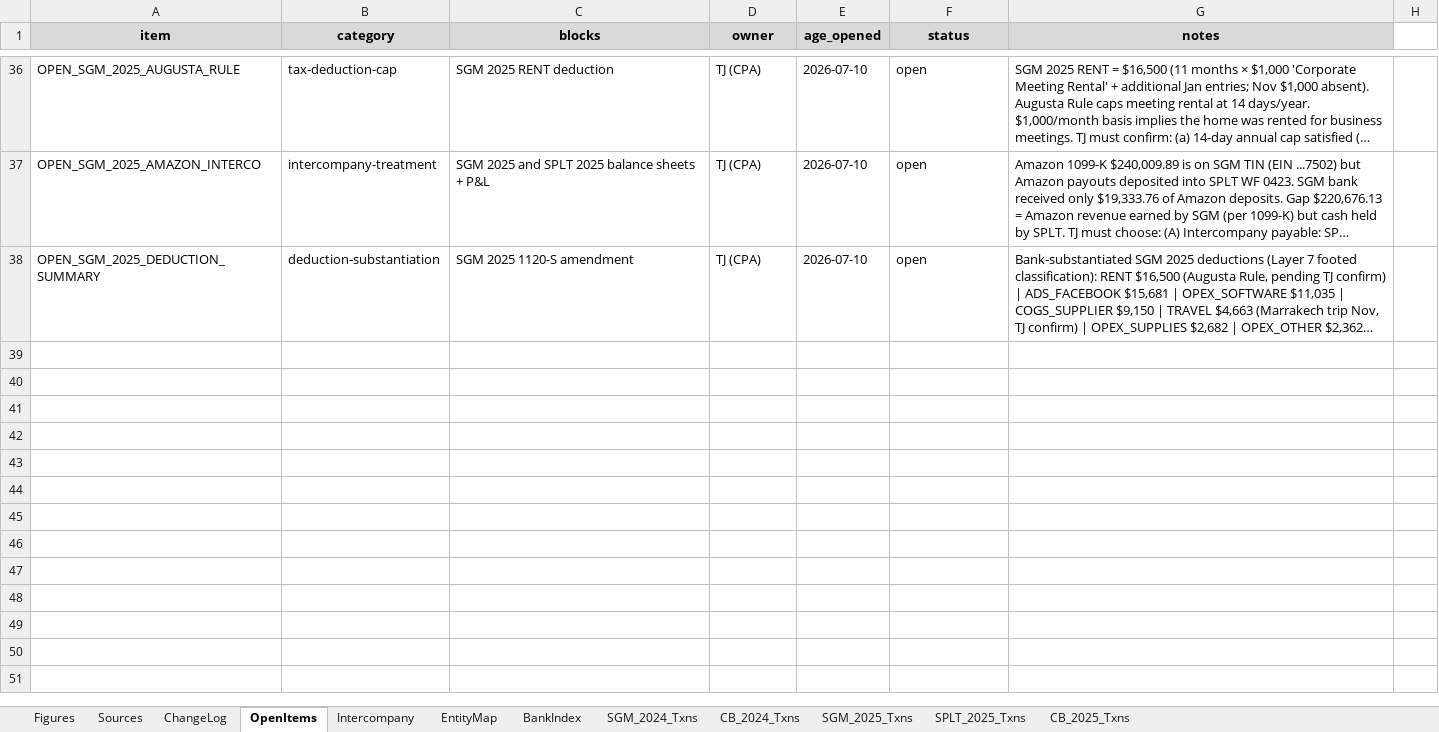
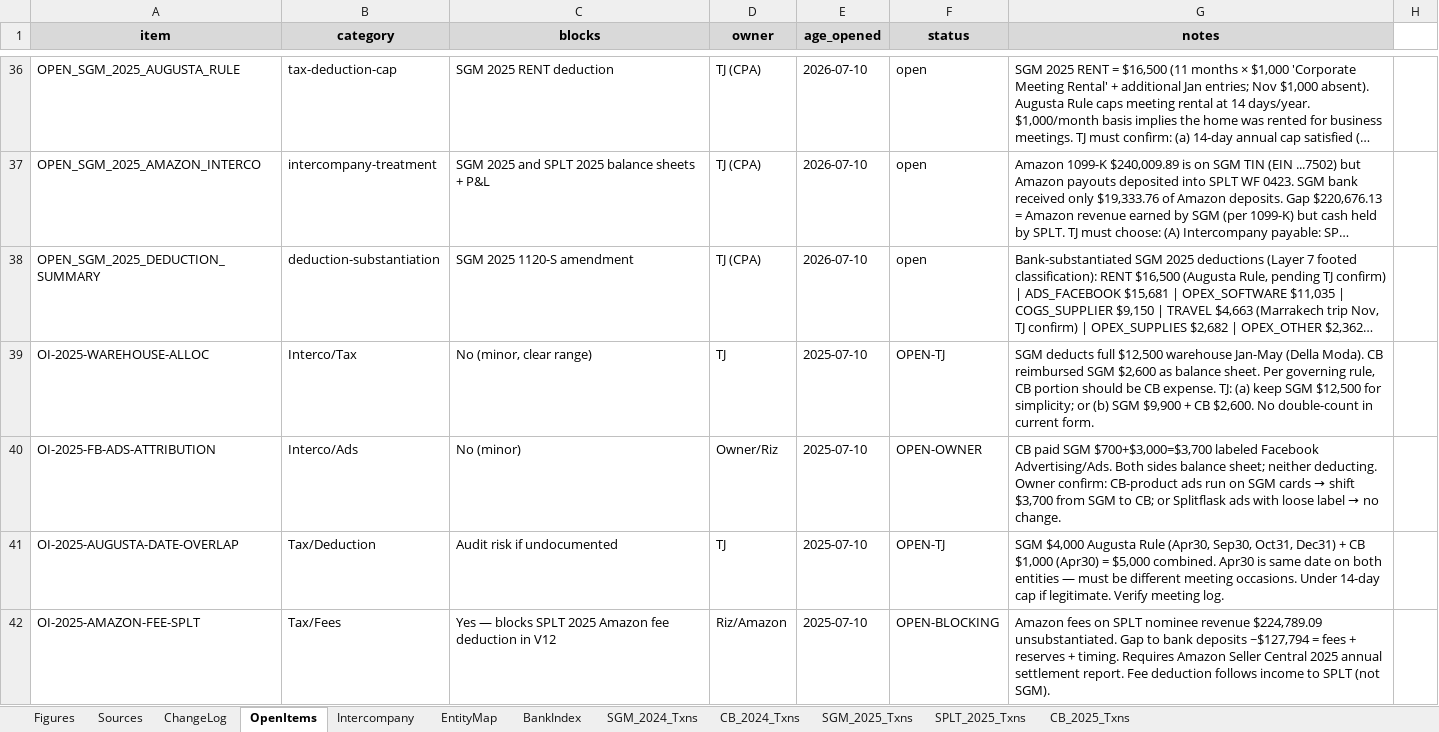
Before and after one commit to ArizeNwosu/StoneSupplyCo, an Excel workbook: Downloads/Splitflask-Financials/ledger.xlsx, sheet OpenItems, drawn as a sheet; only a part is shown, gaps mark what is left out; long unchanged cells end in …; values as stored, in another font and other column widths than the file's, no borders; the diff names each change by its address in the sheet, - before the commit and + after, or states it on an @@ line.

Commit message:
Layer 10 — 2025 Intercompany Reconciliation (SGM↔SPLT↔CB)
All three 2025 entities classified + footed. Interco tab: 10 new rows.

Results:
- Amazon nominee $224,789.09 — VERIFIED not cash-duplicated; PASS
- SGM↔CB 25 lines mirror-matched: SGM out $12,886.86 / CB out $9,550.65; net SGM receivable $3,336.21; PASS
- SPLT↔SGM $1,600 confirmed (Jul $1,300 + Nov $300); PASS
- No SPLT↔CB direct flows; PASS
- Agha Expo $8,000 pass-through — deduction correct on CB only; PASS
- Amazon fees follow nominee income to SPLT (not SGM); unsubstantiated — blocking open item

FLAG-TJ (4 items added to OpenItems):
- Warehouse $2,600 misalloc: SGM deducts full $12,500; CB's $2,600 portion should shift to CB
- FB ads $3,700 gap: CB→SGM labeled "Facebook Ads"; neither entity deducting; owner attribution needed
- Augusta Rule Apr 30 overlap: SGM + CB both claim same date; verify different meeting occasions
- Amazon SPLT fees unsubstantiated: ~$127,794 gap; requires Seller Central 2025 settlement report

All three 2025 returns mutually consistent. No dollar deducted twice. No transfer counted as income.

```diff
--- a/Downloads/Splitflask-Financials/ledger.xlsx (sheet OpenItems)
+++ b/Downloads/Splitflask-Financials/ledger.xlsx (sheet OpenItems)
+row 39: OI-2025-WAREHOUSE-ALLOC | Interco/Tax | No (minor, clear range) | TJ | 2025-07-10 | OPEN-TJ | SGM deducts full $12,500 warehouse Jan-May (Della Moda). CB reimbursed SGM $2,600 as balance sheet. Per governing rule, CB portion should be CB expense. TJ: (a) keep SGM $12,500 for simplicity; or (b) SGM $9,900 + CB $2,600. No double-count in current form.
+row 40: OI-2025-FB-ADS-ATTRIBUTION | Interco/Ads | No (minor) | Owner/Riz | 2025-07-10 | OPEN-OWNER | CB paid SGM $700+$3,000=$3,700 labeled Facebook Advertising/Ads. Both sides balance sheet; neither deducting. Owner confirm: CB-product ads run on SGM cards → shift $3,700 from SGM to CB; or Splitflask ads with loose label → no change.
+row 41: OI-2025-AUGUSTA-DATE-OVERLAP | Tax/Deduction | Audit risk if undocumented | TJ | 2025-07-10 | OPEN-TJ | SGM $4,000 Augusta Rule (Apr30, Sep30, Oct31, Dec31) + CB $1,000 (Apr30) = $5,000 combined. Apr30 is same date on both entities — must be different meeting occasions. Under 14-day cap if legitimate. Verify meeting log.
+row 42: OI-2025-AMAZON-FEE-SPLT | Tax/Fees | Yes — blocks SPLT 2025 Amazon fee deduction in V12 | Riz/Amazon | 2025-07-10 | OPEN-BLOCKING | Amazon fees on SPLT nominee revenue $224,789.09 unsubstantiated. Gap to bank deposits ~$127,794 = fees + reserves + timing. Requires Amazon Seller Central 2025 annual settlement report. Fee deduction follows income to SPLT (not SGM).
```
Also changed, not shown: sheet Intercompany, sheet ChangeLog.
